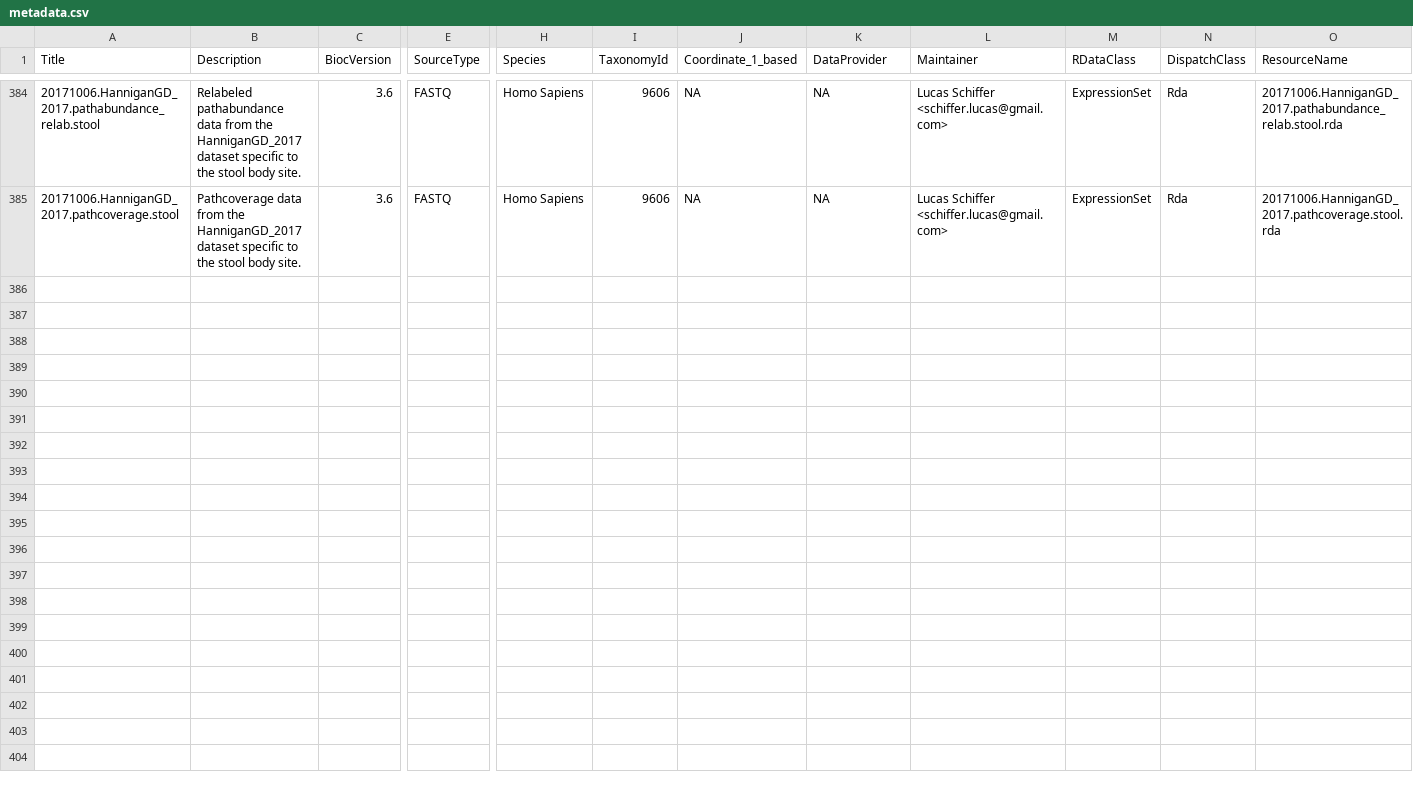
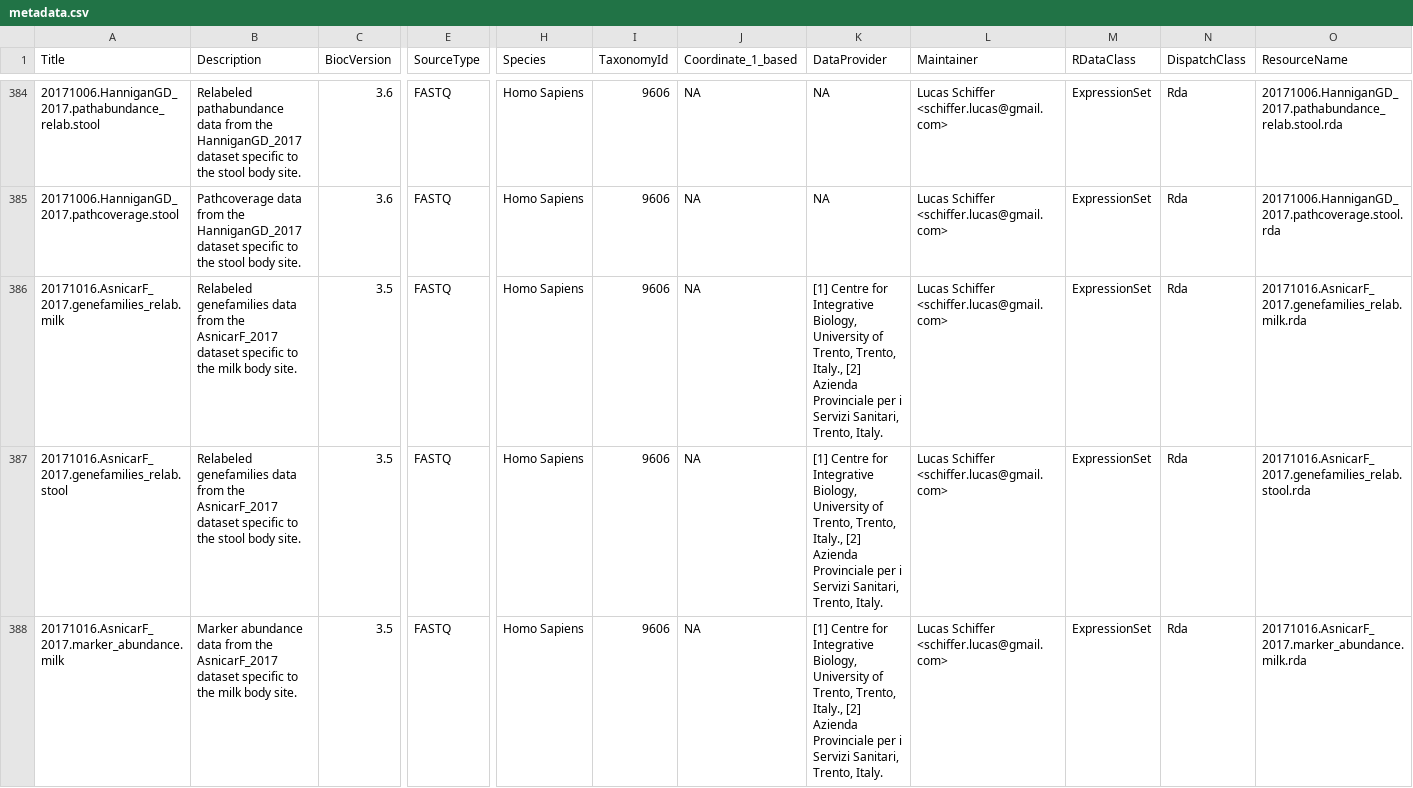
Before and after one commit to waldronlab/curatedMetagenomicData, a CSV file: inst/extdata/metadata.csv, drawn as a sheet; only a part is shown, gaps mark what is left out; rows hold the shown columns only; the diff covers the shown part only; the diff names each change by its address in the sheet, - before the commit and + after, or states it on an @@ line.

Commit message:
new dataset trial

```diff
--- a/inst/extdata/metadata.csv
+++ b/inst/extdata/metadata.csv
+row 386: 20171016.AsnicarF_2017.genefamilies_relab.milk | Relabeled genefamilies data from the AsnicarF_2017 dataset specific to the milk body site. | 3.5 | FASTQ | Homo Sapiens | 9606 | NA | [1] Centre for Integrative Biology, University of Trento, Trento, Italy., [2] Azienda Provinciale per i Servizi Sanitari, Trento, Italy. | Lucas Schiffer <schiffer.lucas@gmail.com> | ExpressionSet | Rda | 20171016.AsnicarF_2017.genefamilies_relab.milk.rda
+row 387: 20171016.AsnicarF_2017.genefamilies_relab.stool | Relabeled genefamilies data from the AsnicarF_2017 dataset specific to the stool body site. | 3.5 | FASTQ | Homo Sapiens | 9606 | NA | [1] Centre for Integrative Biology, University of Trento, Trento, Italy., [2] Azienda Provinciale per i Servizi Sanitari, Trento, Italy. | Lucas Schiffer <schiffer.lucas@gmail.com> | ExpressionSet | Rda | 20171016.AsnicarF_2017.genefamilies_relab.stool.rda
+row 388: 20171016.AsnicarF_2017.marker_abundance.milk | Marker abundance data from the AsnicarF_2017 dataset specific to the milk body site. | 3.5 | FASTQ | Homo Sapiens | 9606 | NA | [1] Centre for Integrative Biology, University of Trento, Trento, Italy., [2] Azienda Provinciale per i Servizi Sanitari, Trento, Italy. | Lucas Schiffer <schiffer.lucas@gmail.com> | ExpressionSet | Rda | 20171016.AsnicarF_2017.marker_abundance.milk.rda
```
Also changed, not shown: 9 added rows elsewhere in this file, 6 other files.
